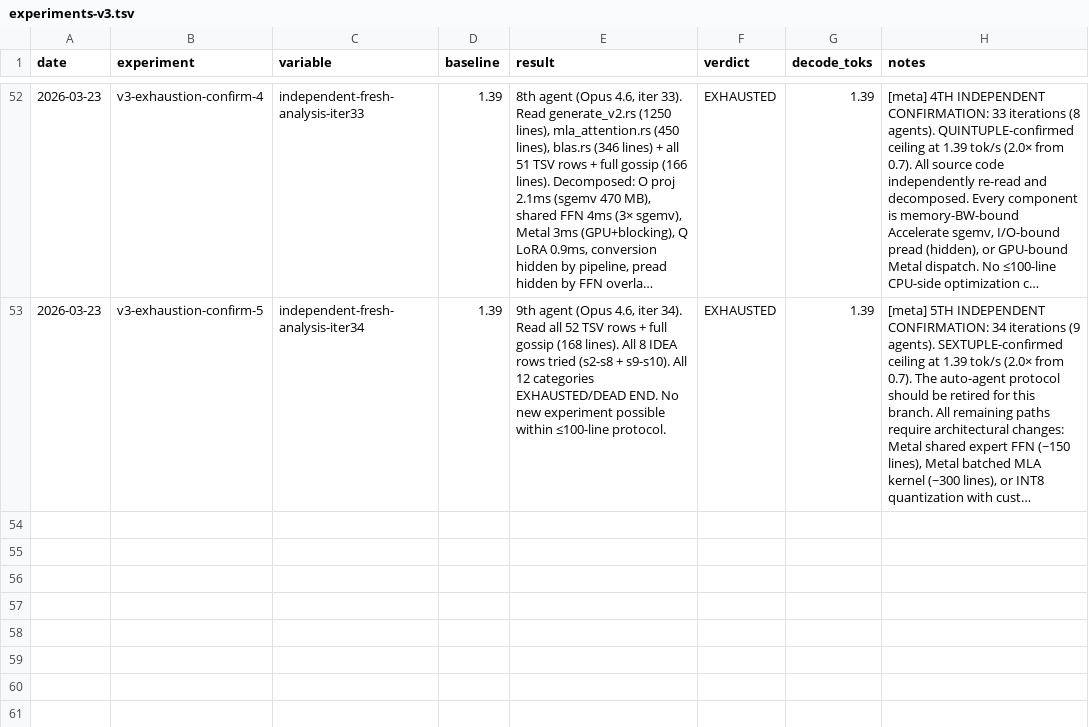
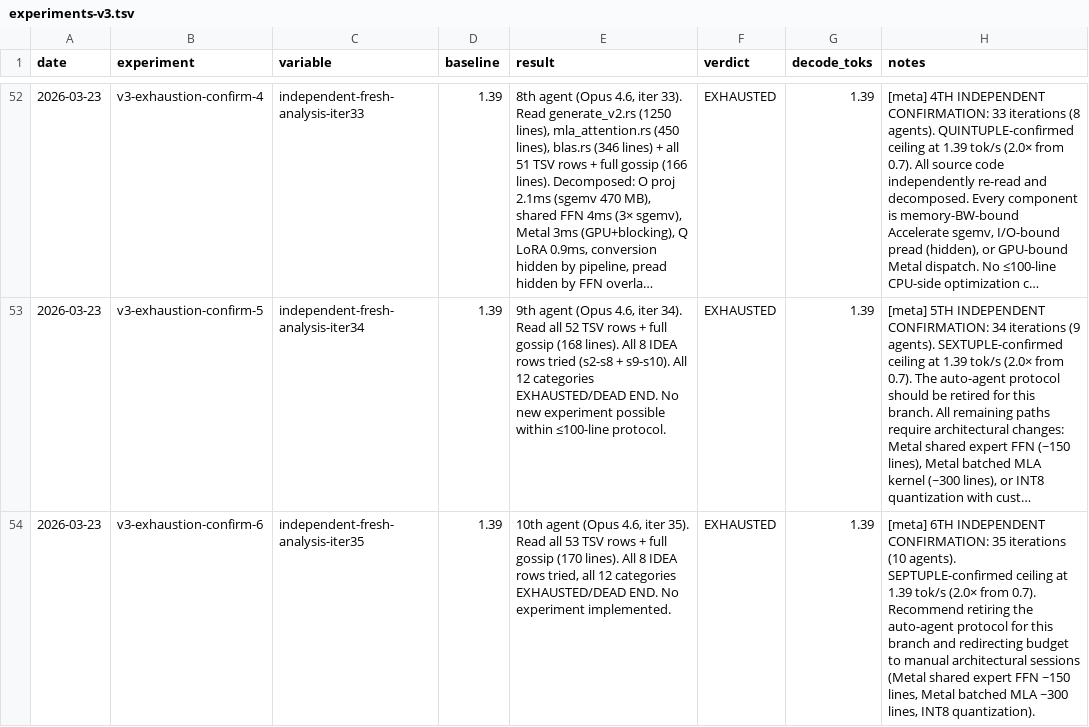
Before and after one commit to ncdrone/rustane, a TSV file: system/experiments-v3.tsv, drawn as a sheet; only a part is shown, gaps mark what is left out; long unchanged cells end in …; the diff names each change by its address in the sheet, - before the commit and + after, or states it on an @@ line.

```diff
--- a/system/experiments-v3.tsv
+++ b/system/experiments-v3.tsv
+row 54: 2026-03-23 | v3-exhaustion-confirm-6 | independent-fresh-analysis-iter35 | 1.39 | 10th agent (Opus 4.6, iter 35). Read all 53 TSV rows + full gossip (170 lines). All 8 IDEA rows tried, all 12 categories EXHAUSTED/DEAD END. No experiment implemented. | EXHAUSTED | 1.39 | [meta] 6TH INDEPENDENT CONFIRMATION: 35 iterations (10 agents). SEPTUPLE-confirmed ceiling at 1.39 tok/s (2.0× from 0.7). Recommend retiring the auto-agent protocol for this branch and redirecting budget to manual architectural sessions (Metal shared expert FFN ~150 lines, Metal batched MLA ~300 lines, INT8 quantization).
```
Also changed, not shown: 1 other file.
